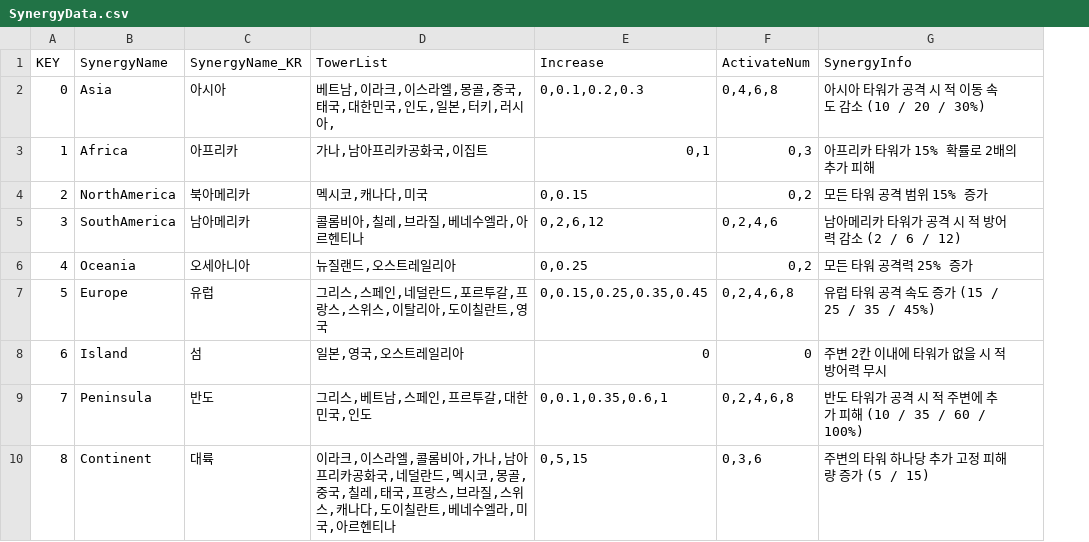
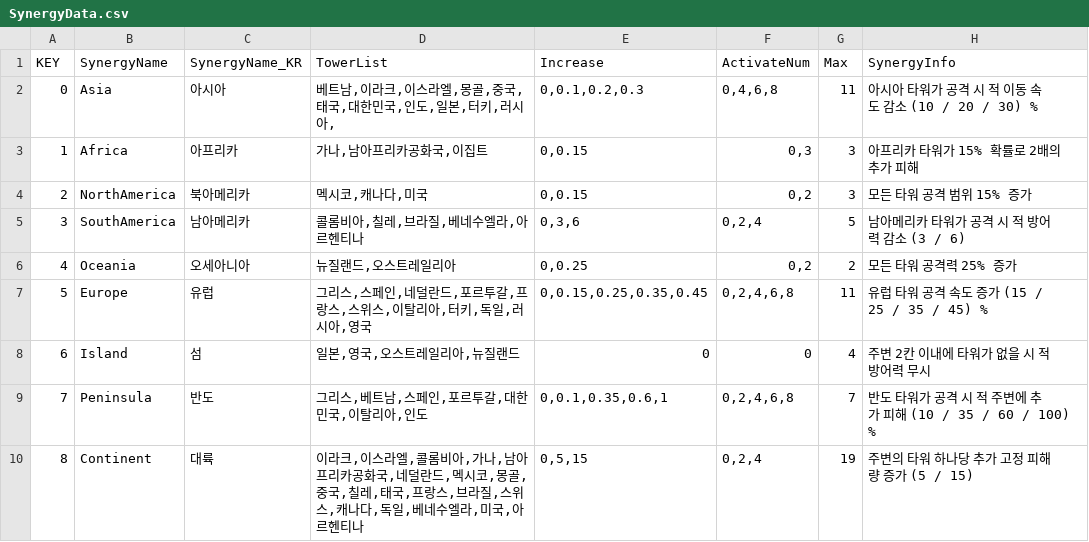
Before and after one commit to jiyullee/WorldTD, a CSV file: World Tower Defense/Assets/Resources/GameData/SynergyData.csv, drawn as a sheet; addresses are those after the commit; the diff names each change by its address in the sheet, - before the commit and + after, or states it on an @@ line.

```diff
--- a/World Tower Defense/Assets/Resources/GameData/SynergyData.csv
+++ b/World Tower Defense/Assets/Resources/GameData/SynergyData.csv
+column G (Max), rows 2-10: 11 | 3 | 3 | 5 | 2 | 11 | 4 | 7 | 19
-H2 (SynergyInfo): 아시아 타워가 공격 시 적 이동 속도 감소 (10 / 20 / 30%)
+H2 (SynergyInfo): 아시아 타워가 공격 시 적 이동 속도 감소 (10 / 20 / 30) %
-E3 (Increase): 0,1
+E3 (Increase): 0,0.15
-E5 (Increase): 0,2,6,12
+E5 (Increase): 0,3,6
-F5 (ActivateNum): 0,2,4,6
+F5 (ActivateNum): 0,2,4
-H5 (SynergyInfo): 남아메리카 타워가 공격 시 적 방어력 감소 (2 / 6 / 12)
+H5 (SynergyInfo): 남아메리카 타워가 공격 시 적 방어력 감소 (3 / 6)
-D7 (TowerList): 그리스,스페인,네덜란드,포르투갈,프랑스,스위스,이탈리아,도이칠란트,영국
+D7 (TowerList): 그리스,스페인,네덜란드,포르투갈,프랑스,스위스,이탈리아,터키,독일,러시아,영국
-H7 (SynergyInfo): 유럽 타워 공격 속도 증가 (15 / 25 / 35 / 45%)
+H7 (SynergyInfo): 유럽 타워 공격 속도 증가 (15 / 25 / 35 / 45) %
-D8 (TowerList): 일본,영국,오스트레일리아
+D8 (TowerList): 일본,영국,오스트레일리아,뉴질랜드
-D9 (TowerList): 그리스,베트남,스페인,프르투갈,대한민국,인도
+D9 (TowerList): 그리스,베트남,스페인,포르투갈,대한민국,이탈리아,인도
-H9 (SynergyInfo): …35 / 60 / 100%)
+H9 (SynergyInfo): …35 / 60 / 100) %
-D10 (TowerList): …캐나다,도이칠란트,베네수…
+D10 (TowerList): …캐나다,독일,베네수…
-F10 (ActivateNum): 0,3,6
+F10 (ActivateNum): 0,2,4
```
Also changed, not shown: World Tower Defense/Assets/Resources/GameData/TowerData.csv, 6 other files.
